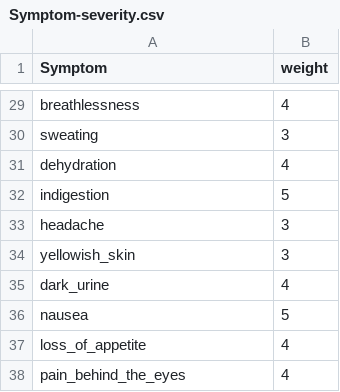
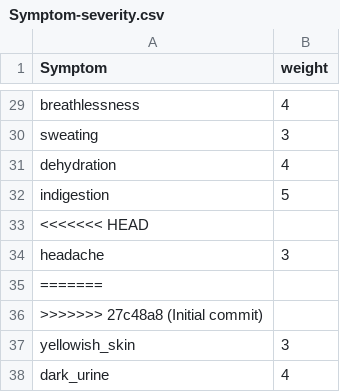
Before and after one commit to Munaf-G/PMRS, a CSV file: datasets/Symptom-severity.csv, drawn as a sheet; only a part is shown, gaps mark what is left out; the shorter side is filled out with more unchanged rows.

Commit message:
Initial commit

```diff
--- a/datasets/Symptom-severity.csv
+++ b/datasets/Symptom-severity.csv
@@ -32,3 +32,6 @@ dehydration,4
 indigestion,5
+<<<<<<< HEAD
 headache,3
+=======
+>>>>>>> 27c48a8 (Initial commit)
 yellowish_skin,3
```
Also changed, not shown: datasets/symtoms_df.csv, 8 other files.
